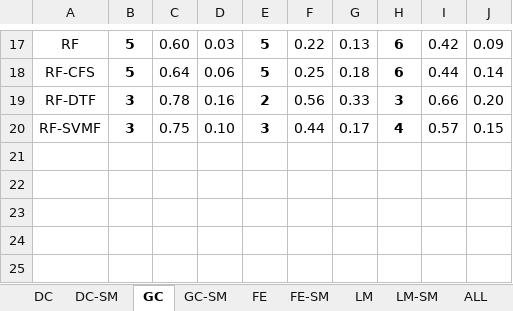
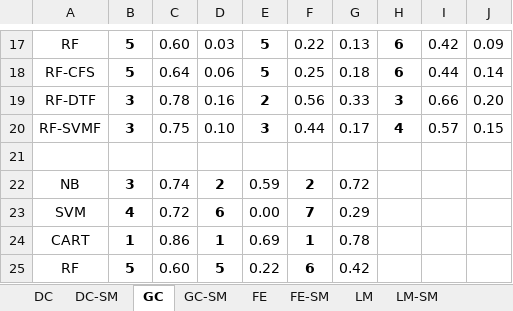
Before and after one commit to jaymindesai/CodeSmellsClassifiers, an Excel workbook: _work/fixed/fixed_heat_maps/FixedHeatMaps.xlsx, sheet GC, drawn as a sheet; only a part is shown, gaps mark what is left out; values as stored, in another font and other column widths than the file's, no borders; charts and pictures and conditional formats not drawn; the diff names each change by its address in the sheet, - before the commit and + after, or states it on an @@ line.

```diff
--- a/_work/fixed/fixed_heat_maps/FixedHeatMaps.xlsx (sheet GC)
+++ b/_work/fixed/fixed_heat_maps/FixedHeatMaps.xlsx (sheet GC)
+row 21: (empty)
+row 22: NB | 3 | 0.74 | 2 | 0.59 | 2 | 0.72
+row 23: SVM | 4 | 0.72 | 6 | 0.00 | 7 | 0.29
+row 24: CART | 1 | 0.86 | 1 | 0.69 | 1 | 0.78
+row 25: RF | 5 | 0.60 | 5 | 0.22 | 6 | 0.42
```
Also changed, not shown: sheet DC-SM, sheet LM, sheet FE, sheet DC, other sheet tabs, charts or pictures, _work/fixed/RankChanges.xlsx, _work/fixed/fixed_smote/FixedSmote.xlsx, 14 other files.
